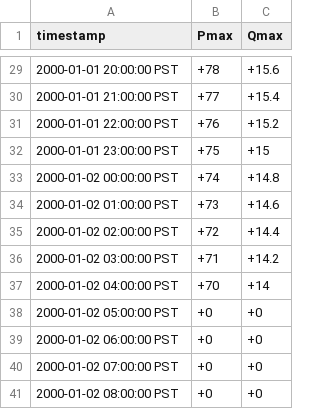
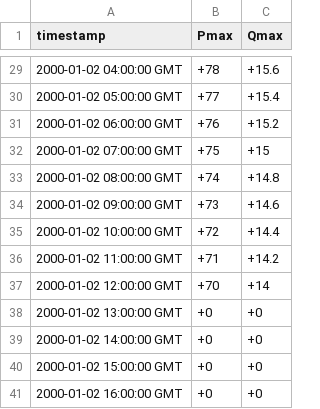
Before and after one commit to arras-energy/gridlabd, a CSV file: module/pypower/autotest/test_derating_powerplant_capacity.csv, drawn as a sheet; only a part is shown, gaps mark what is left out; the diff covers the shown part only.

```diff
--- a/module/pypower/autotest/test_derating_powerplant_capacity.csv
+++ b/module/pypower/autotest/test_derating_powerplant_capacity.csv
@@ -29,13 +29,13 @@ timestamp,Pmax,Qmax
-2000-01-01 20:00:00 PST,+78,+15.6
-2000-01-01 21:00:00 PST,+77,+15.4
-2000-01-01 22:00:00 PST,+76,+15.2
-2000-01-01 23:00:00 PST,+75,+15
-2000-01-02 00:00:00 PST,+74,+14.8
-2000-01-02 01:00:00 PST,+73,+14.6
-2000-01-02 02:00:00 PST,+72,+14.4
-2000-01-02 03:00:00 PST,+71,+14.2
-2000-01-02 04:00:00 PST,+70,+14
-2000-01-02 05:00:00 PST,+0,+0
-2000-01-02 06:00:00 PST,+0,+0
-2000-01-02 07:00:00 PST,+0,+0
-2000-01-02 08:00:00 PST,+0,+0
+2000-01-02 04:00:00 GMT,+78,+15.6
+2000-01-02 05:00:00 GMT,+77,+15.4
+2000-01-02 06:00:00 GMT,+76,+15.2
+2000-01-02 07:00:00 GMT,+75,+15
+2000-01-02 08:00:00 GMT,+74,+14.8
+2000-01-02 09:00:00 GMT,+73,+14.6
+2000-01-02 10:00:00 GMT,+72,+14.4
+2000-01-02 11:00:00 GMT,+71,+14.2
+2000-01-02 12:00:00 GMT,+70,+14
+2000-01-02 13:00:00 GMT,+0,+0
+2000-01-02 14:00:00 GMT,+0,+0
+2000-01-02 15:00:00 GMT,+0,+0
+2000-01-02 16:00:00 GMT,+0,+0
```
Also changed, not shown: 27 edited cells elsewhere in this file, 1 other file.
